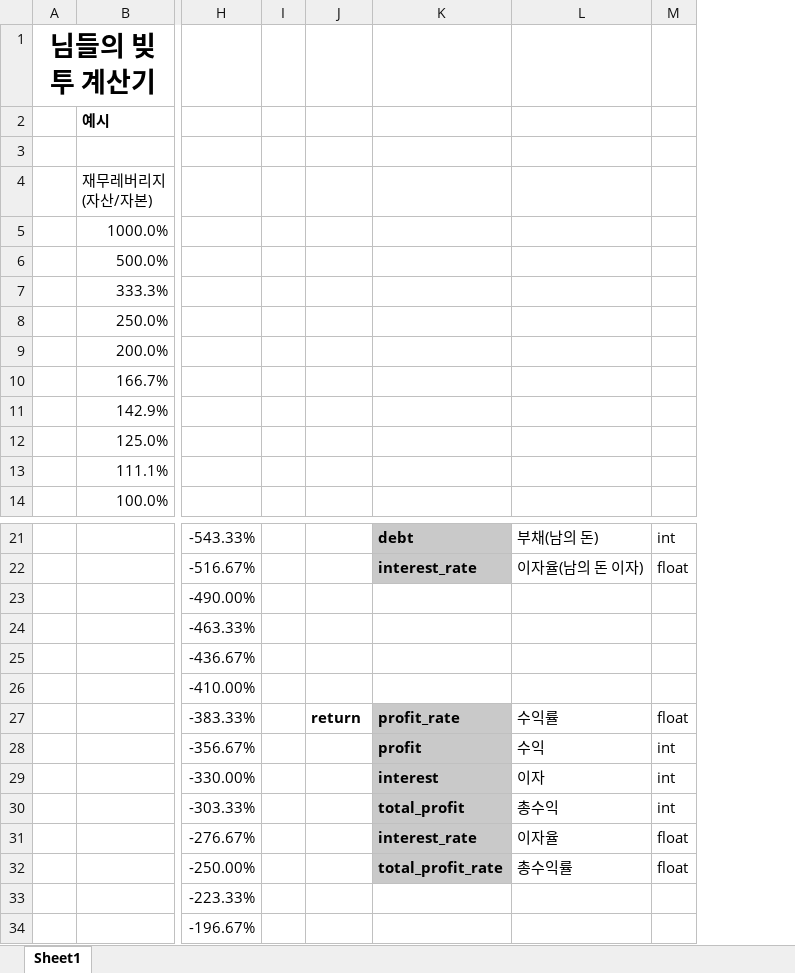
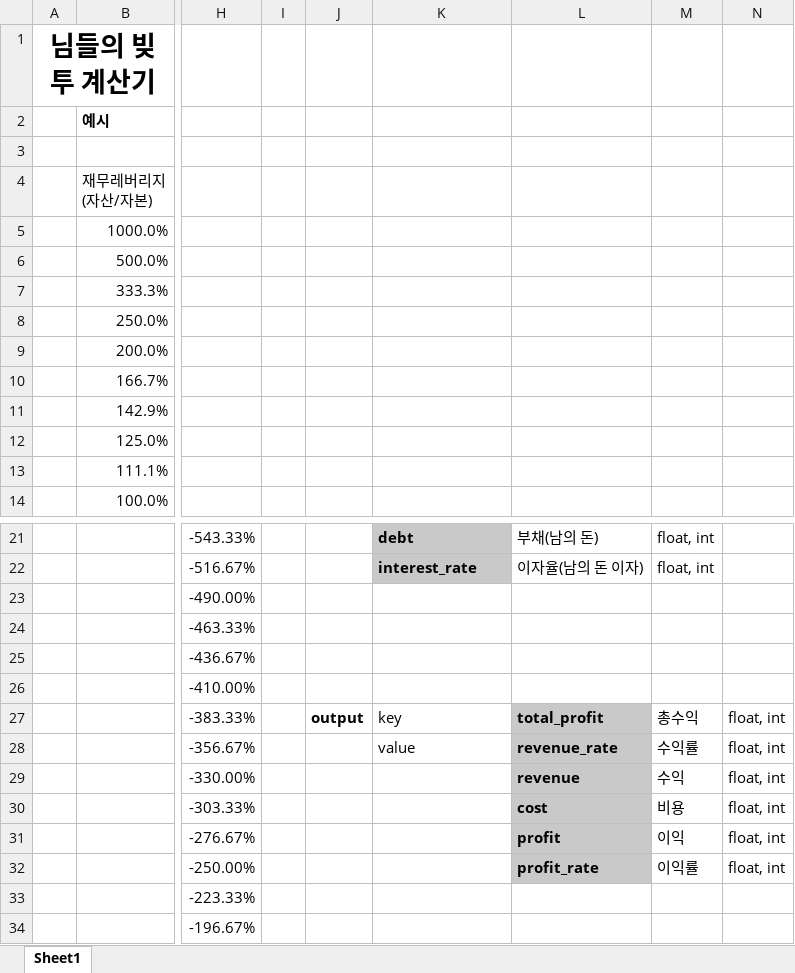
Before and after one commit to MYEONGGEUNCHO/Toy_Project2, an Excel workbook: res/engine/leverage/레버리지_수익률_계산.xlsx, sheet Sheet1, drawn as a sheet; only a part is shown, gaps mark what is left out; values as stored, in another font and other column widths than the file's, no borders; removed rows and columns are numbered as before the commit, all else as after; the diff names each change by its address in the sheet, - before the commit and + after, or states it on an @@ line.

Commit message:
output update

```diff
--- a/res/engine/leverage/레버리지_수익률_계산.xlsx (sheet Sheet1)
+++ b/res/engine/leverage/레버리지_수익률_계산.xlsx (sheet Sheet1)
-column M, rows 21-32: int | float |  |  |  |  | float | int | int | int | float | float
+column M, rows 21-32: float, int | float, int |  |  |  |  | 총수익 | 수익률 | 수익 | 비용 | 이익 | 이익률
+column N, rows 27-32: all float, int
-J27: return
+J27: output
-K27: profit_rate
+K27: key
-K27:K32 fill: #C9C9C9
+K27:K32 fill: none
-K27:K28 bold: on
+K27:K28 bold: off
-L27: 수익률
+L27: total_profit
@@ L27:L32 fill: none → #C9C9C9, bold: off → on @@
-K28: profit
+K28: value
-L28: 수익
+L28: revenue_rate
-K29: interest
+K29: (empty)
-L29: 이자
+L29: revenue
-K30: total_profit
+K30: (empty)
-L30: 총수익
+L30: cost
-K31: interest_rate
+K31: (empty)
-L31: 이자율
+L31: profit
-K32: total_profit_rate
+K32: (empty)
-L32: 총수익률
+L32: profit_rate
```
Also changed, not shown: 2 other files.
